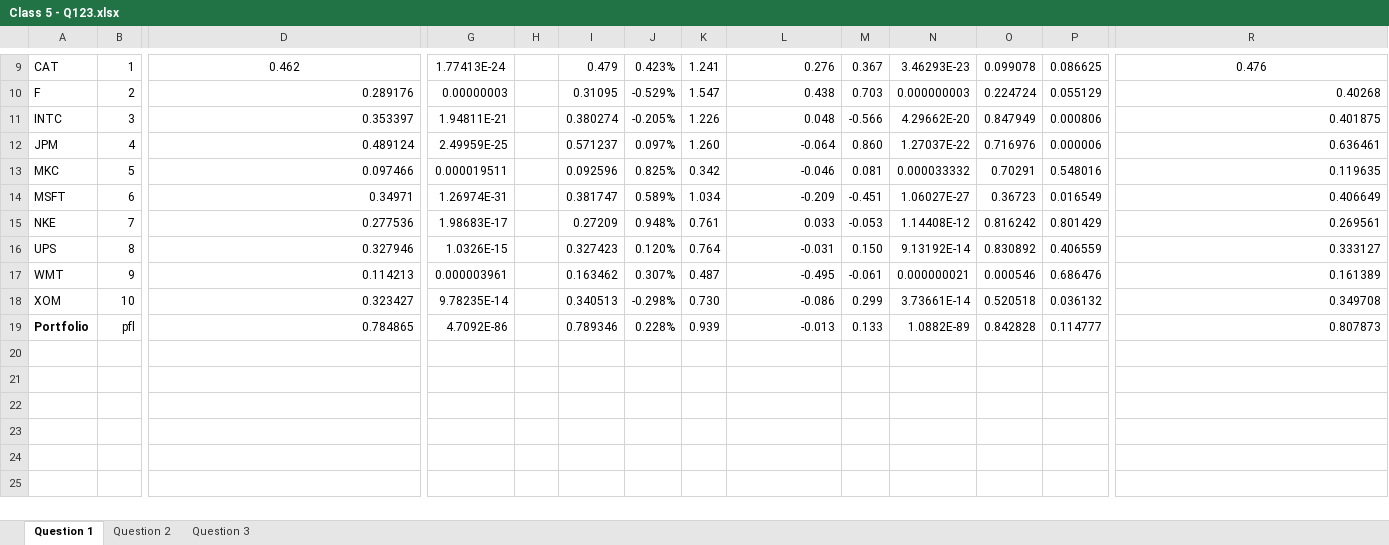
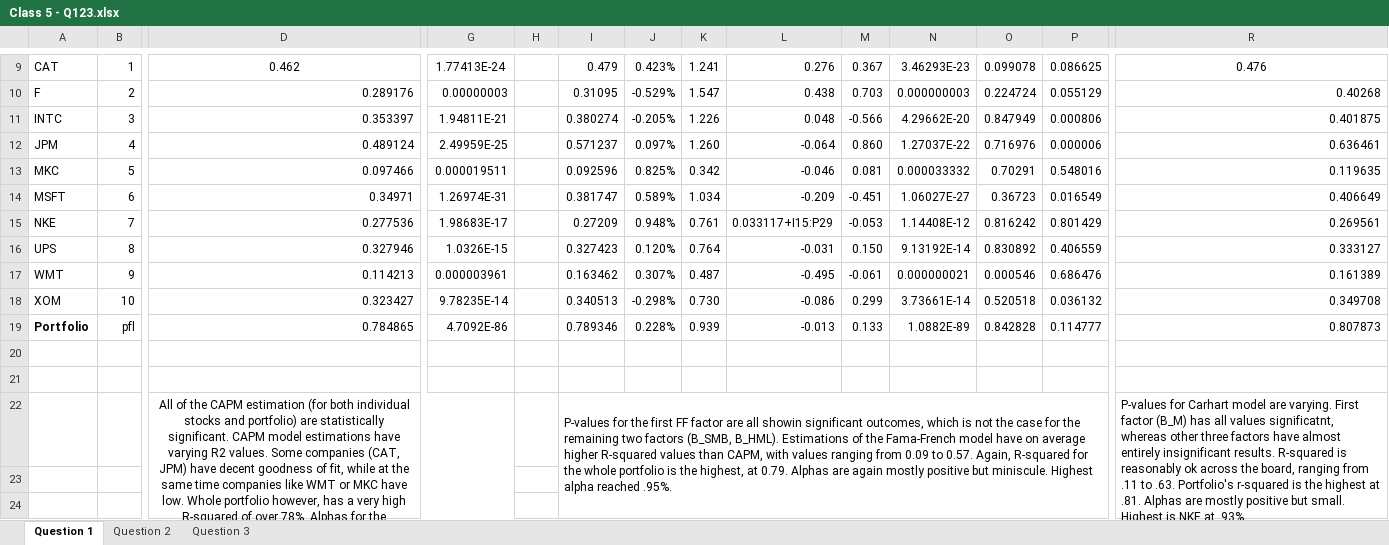
Before and after one commit to maxbranting/investment-theory, an Excel workbook: ProblemSets/Class 5 - Q123.xlsx, sheet Question 1, drawn as a sheet; only a part is shown, gaps mark what is left out; values as stored, in another font and other column widths than the file's, no borders; rows hold the shown columns only; the diff covers the shown part only; the diff names each change by its address in the sheet, - before the commit and + after, or states it on an @@ line.

```diff
--- a/ProblemSets/Class 5 - Q123.xlsx (sheet Question 1)
+++ b/ProblemSets/Class 5 - Q123.xlsx (sheet Question 1)
-L15: 0.033
+L15: 0.033117+I15:P29
+row 20: (empty)
+row 21: (empty)
+row 22:  |  | All of the CAPM estimation (for both individual stocks and portfolio) are statistically significant. CAPM model estimations have varying R2 values. Some companies (CAT, JPM) have decent goodness of fit, while at the same time companies like WMT or MKC have low. Whole portfolio however, has a very high R-squared of over 78%. Alphas for the companies are mostly positive (exception of 3 companies) but tiny. The best performer, according to CAPM has an Alpha of 0.96%, which is not much. |  |  | P-values for the first FF factor are all showin significant outcomes, which is not the case for the remaining two factors (B_SMB, B_HML). Estimations of the Fama-French model have on average higher R-squared values than CAPM, with values ranging from 0.09 to 0.57. Again, R-squared for the whole portfolio is the highest, at 0.79. Alphas are again mostly positive but miniscule. Highest alpha reached .95%. |  |  |  |  |  |  |  | P-values for Carhart model are varying. First factor (B_M) has all values significatnt, whereas other three factors have almost entirely insignificant results. R-squared is reasonably ok across the board, ranging from .11 to .63. Portfolio's r-squared is the highest at .81. Alphas are mostly positive but small. Highest is NKE at .93%
+row 23: (empty)
+row 24: (empty)
```
Also changed, not shown: 9 added rows elsewhere in this sheet, sheet Question 3, sheet Question 2, charts or pictures, 2 other files.
